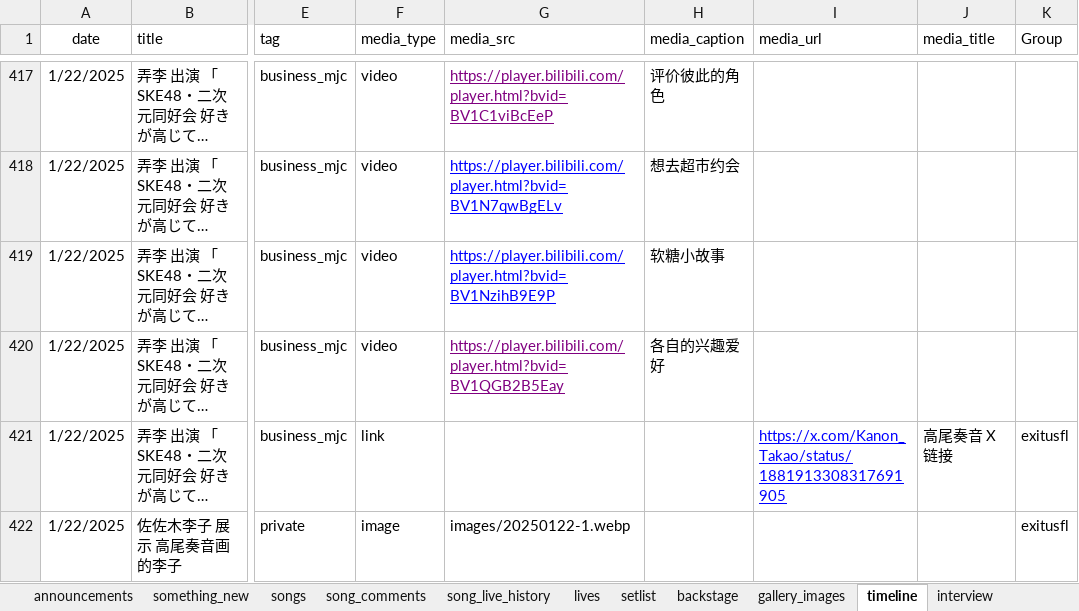
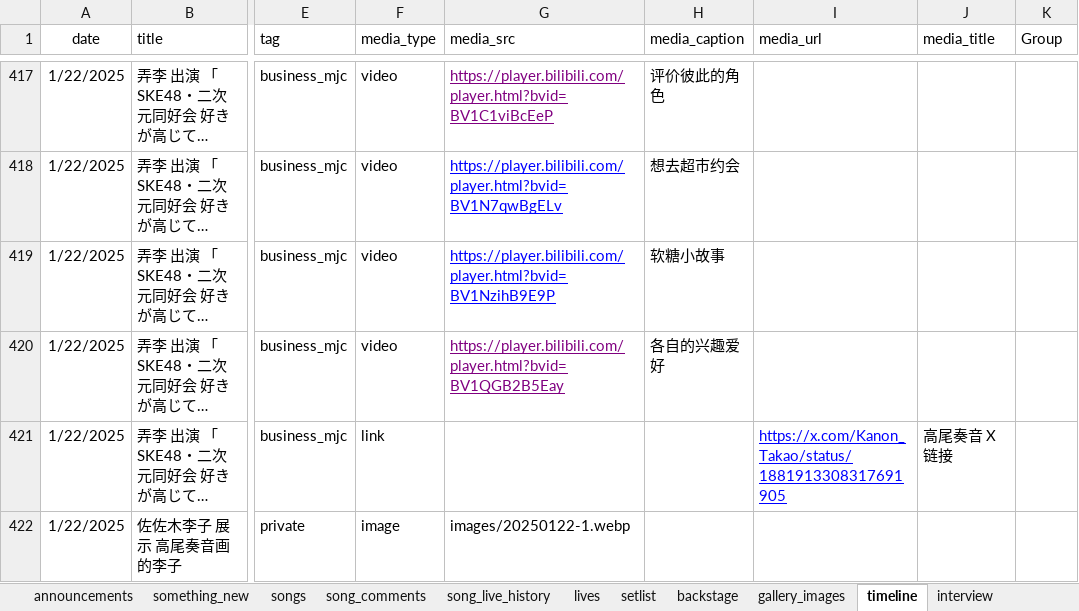
Before and after one commit to yuminle159/MujicaTimeLineWeb, an Excel workbook: _data/data.xlsx, sheet timeline, drawn as a sheet; only a part is shown, gaps mark what is left out; long unchanged cells end in …; values as stored, in another font and other column widths than the file's, no borders; the diff covers the shown part only; the diff names each change by its address in the sheet, - before the commit and + after, or states it on an @@ line.

```diff
--- a/_data/data.xlsx (sheet timeline)
+++ b/_data/data.xlsx (sheet timeline)
-K421:K422 (Group): exitusfl
+K421:K422 (Group): (empty)
```
Also changed, not shown: 19 edited cells elsewhere in this sheet, sheet programs, hidden cells, 19 other files.
